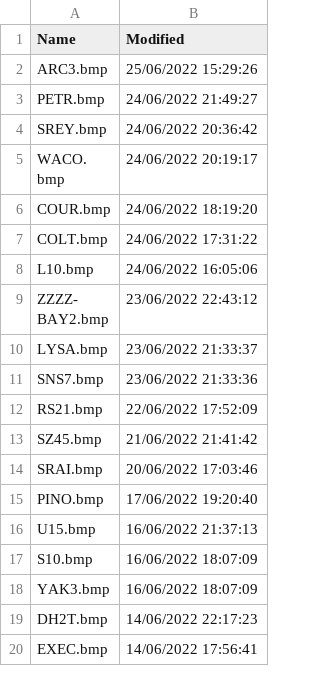
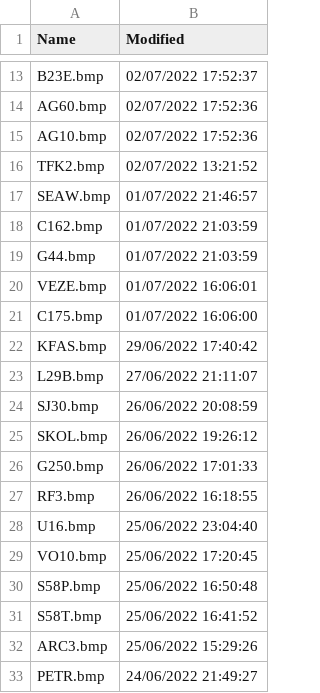
Before and after one commit to classicvalues/VRSOperatorFlags, a CSV file: DVSilhouettes.csv, drawn as a sheet; only a part is shown, gaps mark what is left out; the shorter side is filled out with more unchanged rows; the diff covers the shown part only.

Commit message:
DVSilhouettes 1252

```diff
--- a/DVSilhouettes.csv
+++ b/DVSilhouettes.csv
@@ -2 +13,20 @@ Name,Modified
+B23E.bmp,02/07/2022 17:52:37
+AG60.bmp,02/07/2022 17:52:36
+AG10.bmp,02/07/2022 17:52:36
+TFK2.bmp,02/07/2022 13:21:52
+SEAW.bmp,01/07/2022 21:46:57
+C162.bmp,01/07/2022 21:03:59
+G44.bmp,01/07/2022 21:03:59
+VEZE.bmp,01/07/2022 16:06:01
+C175.bmp,01/07/2022 16:06:00
+KFAS.bmp,29/06/2022 17:40:42
+L29B.bmp,27/06/2022 21:11:07
+SJ30.bmp,26/06/2022 20:08:59
+SKOL.bmp,26/06/2022 19:26:12
+G250.bmp,26/06/2022 17:01:33
+RF3.bmp,26/06/2022 16:18:55
+U16.bmp,25/06/2022 23:04:40
+VO10.bmp,25/06/2022 17:20:45
+S58P.bmp,25/06/2022 16:50:48
+S58T.bmp,25/06/2022 16:41:52
 ARC3.bmp,25/06/2022 15:29:26
```
Also changed, not shown: 11 added rows, 2 removed rows and 3 moved rows elsewhere in this file, 1 other file.
